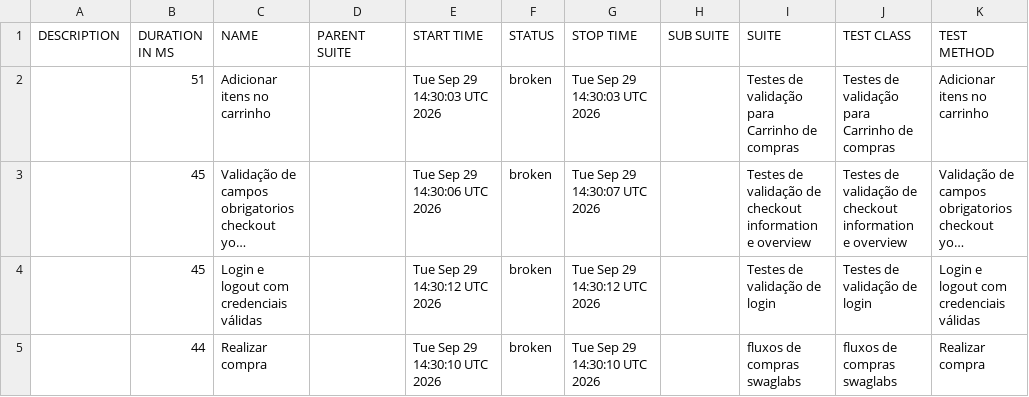
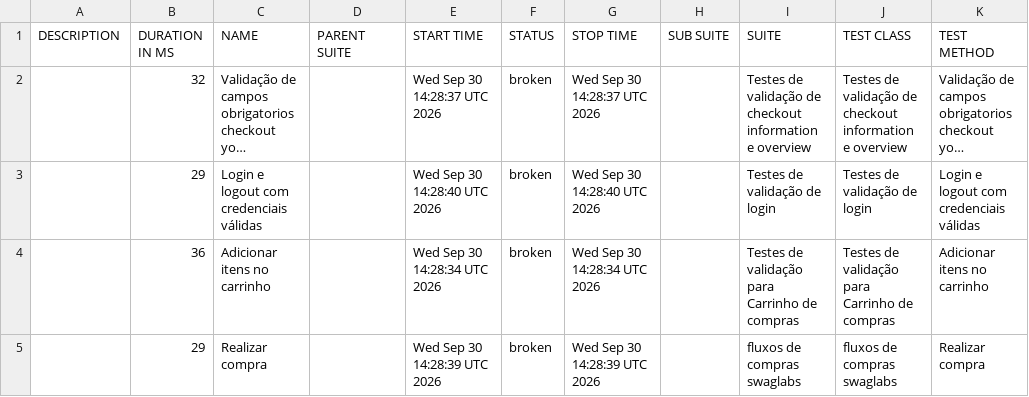
Before and after one commit to diegobbarbosa09/Automacao_swaglabs_cypress, a CSV file: data/suites.csv, drawn as a sheet; long unchanged cells end in …; removed rows and columns are numbered as before the commit, all else as after; the diff names each change by its address in the sheet, - before the commit and + after, or states it on an @@ line.

```diff
--- a/data/suites.csv
+++ b/data/suites.csv
-row 2:  | 51 | Adicionar itens no carrinho |  | Tue Sep 29 14:30:03 UTC 2026 | broken | Tue Sep 29 14:30:03 UTC 2026 |  | Testes de validação para Carrinho de compras | Testes de validação para Carrinho de compras | Adicionar itens no carrinho
-B2 (DURATION IN MS): 45
+B2 (DURATION IN MS): 32
-E2 (START TIME): Tue Sep 29 14:30:06 UTC 2026
+E2 (START TIME): Wed Sep 30 14:28:37 UTC 2026
-G2 (STOP TIME): Tue Sep 29 14:30:07 UTC 2026
+G2 (STOP TIME): Wed Sep 30 14:28:37 UTC 2026
-B3 (DURATION IN MS): 45
+B3 (DURATION IN MS): 29
-E3 (START TIME): Tue Sep 29 14:30:12 UTC 2026
+E3 (START TIME): Wed Sep 30 14:28:40 UTC 2026
-G3 (STOP TIME): Tue Sep 29 14:30:12 UTC 2026
+G3 (STOP TIME): Wed Sep 30 14:28:40 UTC 2026
+row 4:  | 36 | Adicionar itens no carrinho |  | Wed Sep 30 14:28:34 UTC 2026 | broken | Wed Sep 30 14:28:34 UTC 2026 |  | Testes de validação para Carrinho de compras | Testes de validação para Carrinho de compras | Adicionar itens no carrinho
-B5 (DURATION IN MS): 44
+B5 (DURATION IN MS): 29
-E5 (START TIME): Tue Sep 29 14:30:10 UTC 2026
+E5 (START TIME): Wed Sep 30 14:28:39 UTC 2026
-G5 (STOP TIME): Tue Sep 29 14:30:10 UTC 2026
+G5 (STOP TIME): Wed Sep 30 14:28:39 UTC 2026
```
Also changed, not shown: 23 other files.
